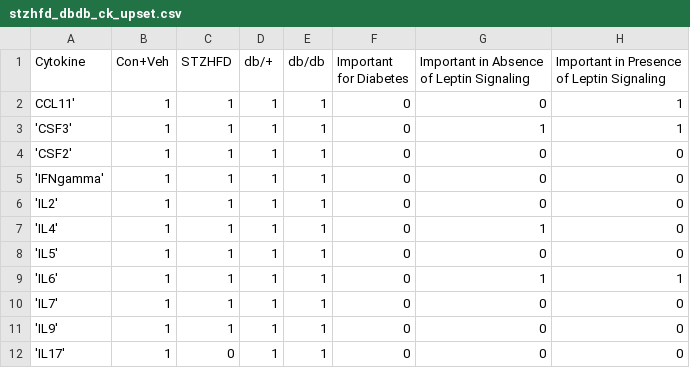
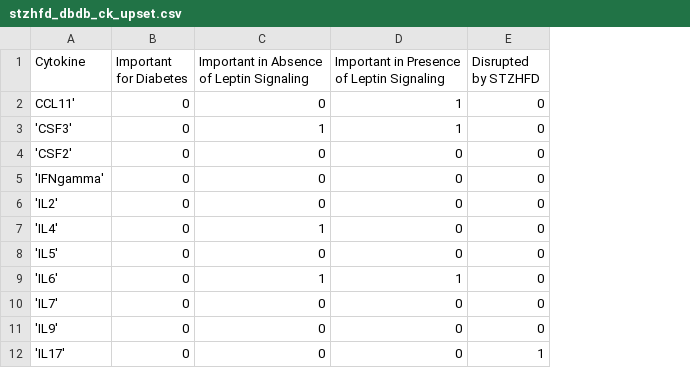
Before and after one commit to cgonza1999/DRGvisual, a CSV file: stzhfd_dbdb_ck_upset.csv, drawn as a sheet; only a part is shown; removed rows and columns are numbered as before the commit, all else as after; the diff names each change by its address in the sheet, - before the commit and + after, or states it on an @@ line.

```diff
--- a/stzhfd_dbdb_ck_upset.csv
+++ b/stzhfd_dbdb_ck_upset.csv
-column B (Con+Veh), rows 2-12: all 1
-column C (STZHFD), rows 2-12: 1 | 1 | 1 | 1 | 1 | 1 | 1 | 1 | 1 | 1 | 0
-column D (db/+), rows 2-12: all 1
-column E (db/db), rows 2-12: all 1
+column E (Disrupted by STZHFD), rows 2-12: 0 | 0 | 0 | 0 | 0 | 0 | 0 | 0 | 0 | 0 | 1
```
Also changed, not shown: 1 other file.
